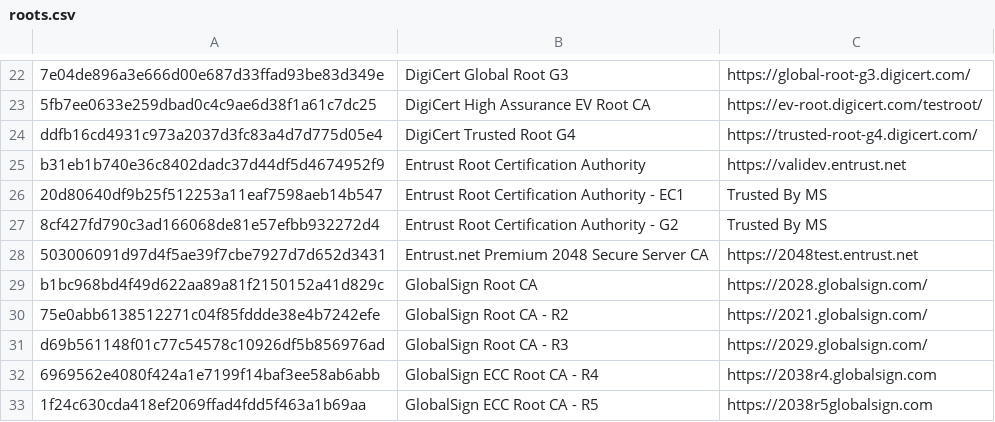
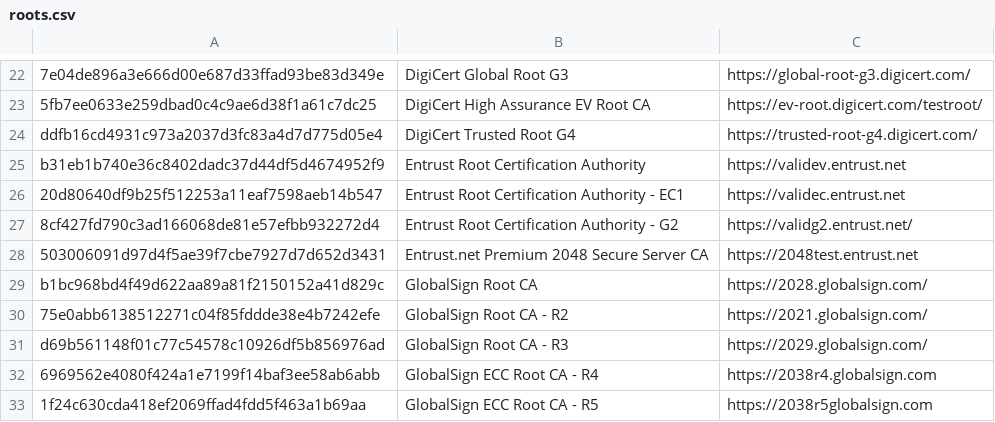
Before and after one commit to plaintextcity/MSCTL, a CSV file: roots.csv, drawn as a sheet; only a part is shown, gaps mark what is left out.

Commit message:
Updated entrust links

```diff
--- a/roots.csv
+++ b/roots.csv
@@ -25,4 +25,4 @@ ddfb16cd4931c973a2037d3fc83a4d7d775d05e4,"DigiCert Trusted Root G4",https://trus
 b31eb1b740e36c8402dadc37d44df5d4674952f9,"Entrust Root Certification Authority",https://validev.entrust.net
-20d80640df9b25f512253a11eaf7598aeb14b547,"Entrust Root Certification Authority - EC1",Trusted By MS
-8cf427fd790c3ad166068de81e57efbb932272d4,"Entrust Root Certification Authority - G2",Trusted By MS
+20d80640df9b25f512253a11eaf7598aeb14b547,"Entrust Root Certification Authority - EC1",https://validec.entrust.net
+8cf427fd790c3ad166068de81e57efbb932272d4,"Entrust Root Certification Authority - G2",https://validg2.entrust.net/
 503006091d97d4f5ae39f7cbe7927d7d652d3431,"Entrust.net Premium 2048 Secure Server CA",https://2048test.entrust.net
```
